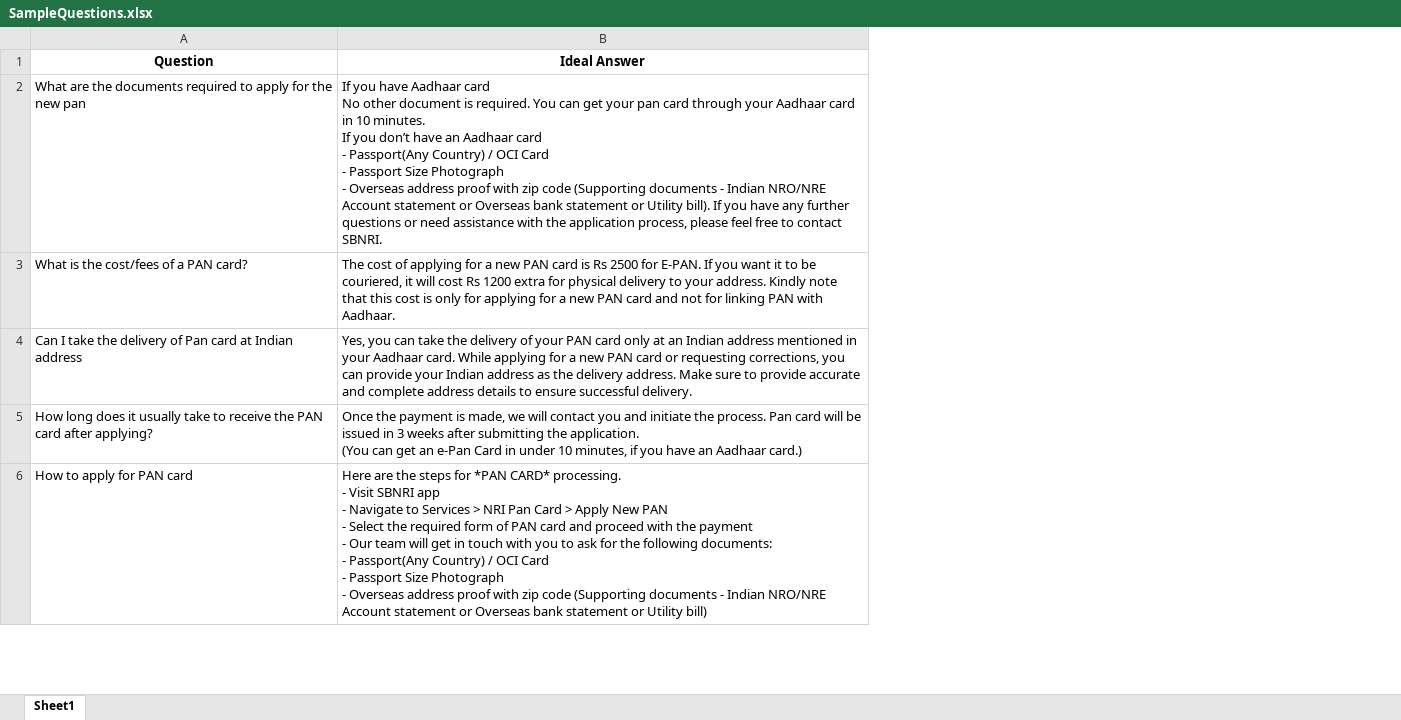
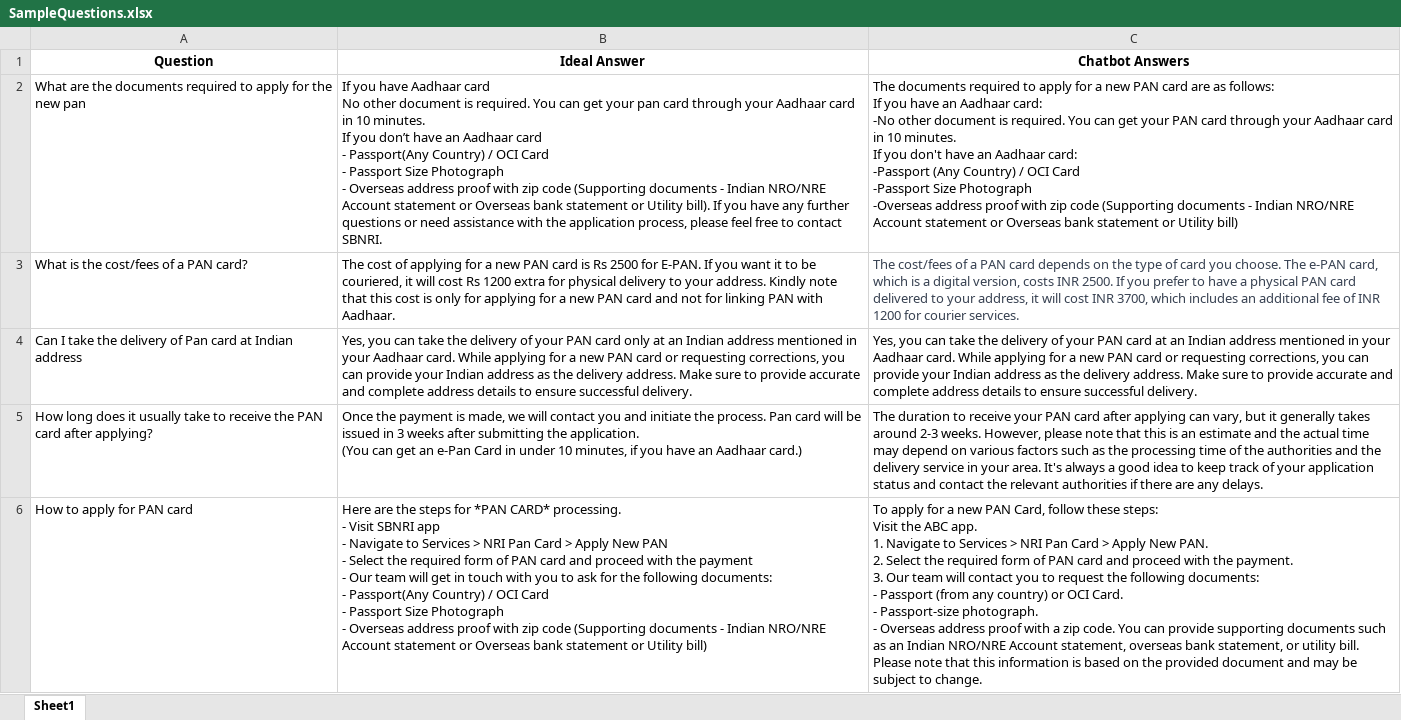
Before and after one commit to kinshukdua/BRAG, an Excel workbook: SampleQuestions.xlsx, sheet Sheet1, drawn as a sheet; only a part is shown; values as stored, in another font and other column widths than the file's, no borders; ↵ is a line break in a cell; the diff covers the shown part only; the diff names each change by its address in the sheet, - before the commit and + after, or states it on an @@ line.

```diff
--- a/SampleQuestions.xlsx (sheet Sheet1)
+++ b/SampleQuestions.xlsx (sheet Sheet1)
+column C (Chatbot Answers), rows 2-6: The documents required to apply for a new PAN card are as follows: ↵ If you have an Aadhaar card: ↵ -No other document is required. You can get your PAN card through your Aadhaar card in 10 minutes. ↵ If you don't have an Aadhaar card: ↵ -Passport (Any Country) / OCI Card ↵ -Passport Size Photograph ↵ -Overseas address proof with zip code (Supporting documents - Indian NRO/NRE Account statement or Overseas bank statement or Utility bill) | The cost/fees of a PAN card depends on the type of card you choose. The e-PAN card, which is a digital version, costs INR 2500. If you prefer to have a physical PAN card delivered to your address, it will cost INR 3700, which includes an additional fee of INR 1200 for courier services. | Yes, you can take the delivery of your PAN card at an Indian address mentioned in your Aadhaar card. While applying for a new PAN card or requesting corrections, you can provide your Indian address as the delivery address. Make sure to provide accurate and complete address details to ensure successful delivery. | The duration to receive your PAN card after applying can vary, but it generally takes around 2-3 weeks. However, please note that this is an estimate and the actual time may depend on various factors such as the processing time of the authorities and the delivery service in your area. It's always a good idea to keep track of your application status and contact the relevant authorities if there are any delays. | To apply for a new PAN Card, follow these steps: ↵ Visit the ABC app. ↵ 1. Navigate to Services > NRI Pan Card > Apply New PAN. ↵ 2. Select the required form of PAN card and proceed with the payment. ↵ 3. Our team will contact you to request the following documents: ↵ - Passport (from any country) or OCI Card. ↵ - Passport-size photograph. ↵ - Overseas address proof with a zip code. You can provide supporting documents such as an Indian NRO/NRE Account statement, overseas bank statement, or utility bill. ↵ Please note that this information is based on the provided document and may be subject to change.
```
Also changed, not shown: 1 added row elsewhere in this sheet, 9 other files.
